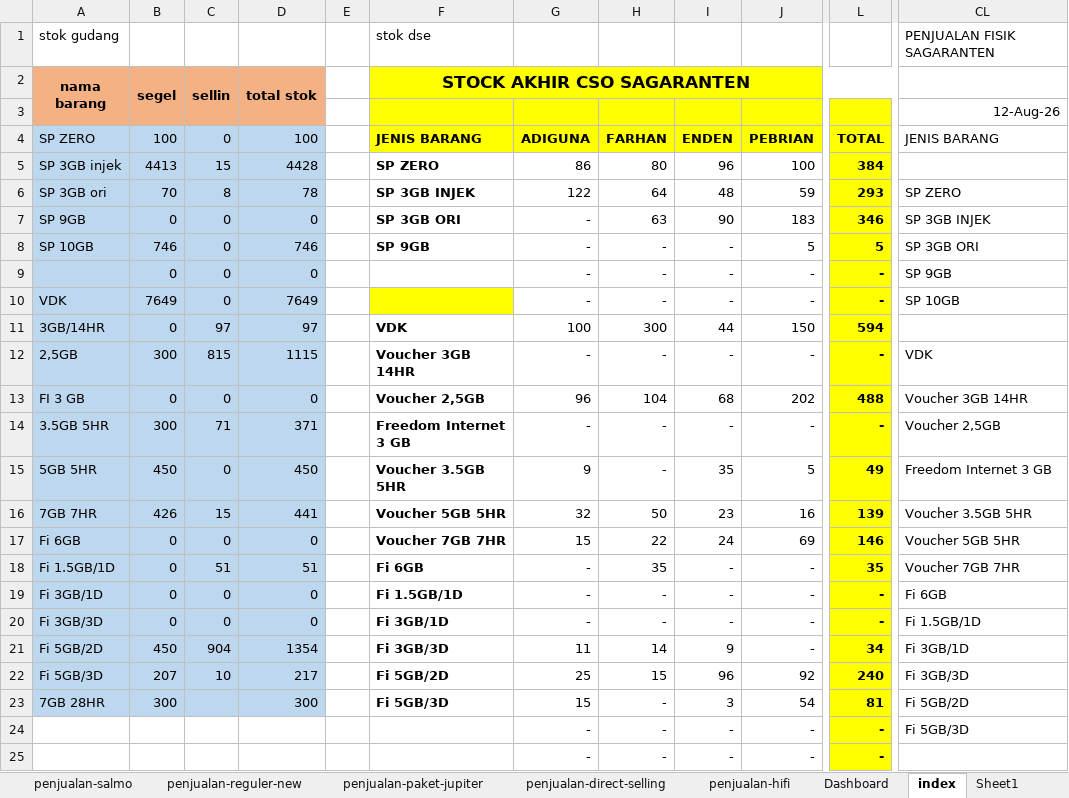
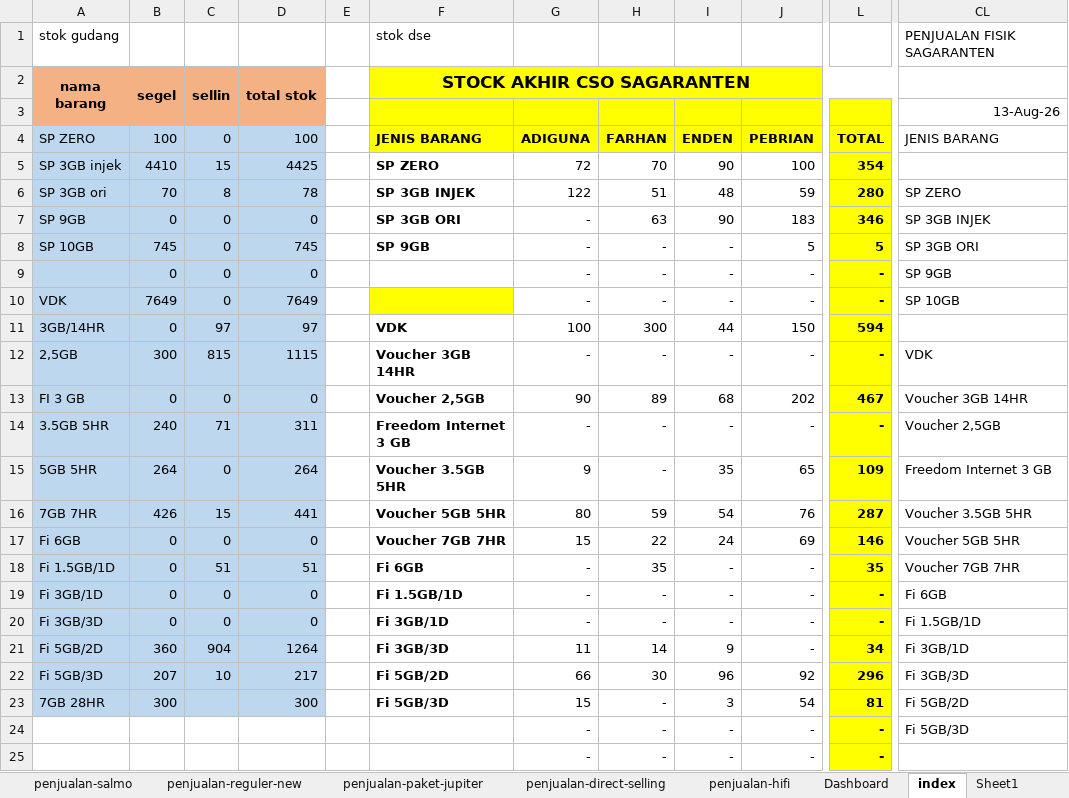
Before and after one commit to andisianday393-byte/MC-SAGARANTEN.WEB, an Excel workbook: index-data.xlsx, sheet index, drawn as a sheet; only a part is shown, gaps mark what is left out; values as stored, in another font and other column widths than the file's, no borders; conditional formats not drawn; the diff covers the shown part only; the diff names each change by its address in the sheet, - before the commit and + after, or states it on an @@ line.

```diff
--- a/index-data.xlsx (sheet index)
+++ b/index-data.xlsx (sheet index)
-CL3: 12-Aug-26
+CL3: 13-Aug-26
-B5 (segel): 4413
+B5 (segel): 4410
-D5 (total stok): 4428
+D5 (total stok): 4425
-G5: 86
+G5: 72
-H5: 80
+H5: 70
-I5: 96
+I5: 90
-L5: 384
+L5: 354
-H6: 64
+H6: 51
-L6: 293
+L6: 280
-B8 (segel): 746
+B8 (segel): 745
-D8 (total stok): 746
+D8 (total stok): 745
-G13: 96
+G13: 90
-H13: 104
+H13: 89
-L13: 488
+L13: 467
-B14 (segel): 300
+B14 (segel): 240
-D14 (total stok): 371
+D14 (total stok): 311
-B15 (segel): 450
+B15 (segel): 264
-D15 (total stok): 450
+D15 (total stok): 264
-J15: 5
+J15: 65
-L15: 49
+L15: 109
-G16: 32
+G16: 80
-H16: 50
+H16: 59
-I16: 23
+I16: 54
-J16: 16
+J16: 76
-L16: 139
+L16: 287
-B21 (segel): 450
+B21 (segel): 360
-D21 (total stok): 1354
+D21 (total stok): 1264
-G22: 25
+G22: 66
-H22: 15
+H22: 30
-L22: 240
+L22: 296
```
Also changed, not shown: 5 edited cells elsewhere in this sheet, sheet stok-barang-dse, sheet stok-gudang, sheet penjualan-reguler-new, formulas that keep their value.
